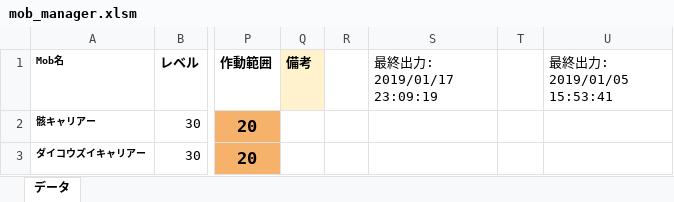
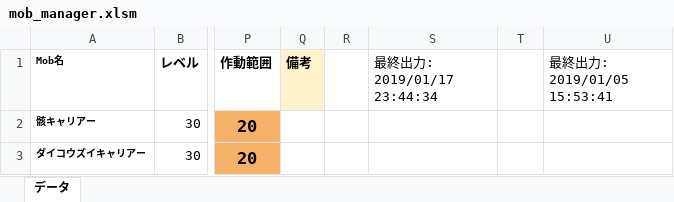
Before and after one commit to TUSB/TheUnusualSkyBlock, an Excel workbook: data/enemy_manager/mob_manager.xlsm, sheet データ, drawn as a sheet; only a part is shown, gaps mark what is left out; values as stored, in another font and other column widths than the file's, no borders; charts and pictures not drawn; the diff names each change by its address in the sheet, - before the commit and + after, or states it on an @@ line.

```diff
--- a/data/enemy_manager/mob_manager.xlsm (sheet データ)
+++ b/data/enemy_manager/mob_manager.xlsm (sheet データ)
-S1: 最終出力: 2019/01/17 23:09:19
+S1: 最終出力: 2019/01/17 23:44:34
```
Also changed, not shown: 14 other files.
